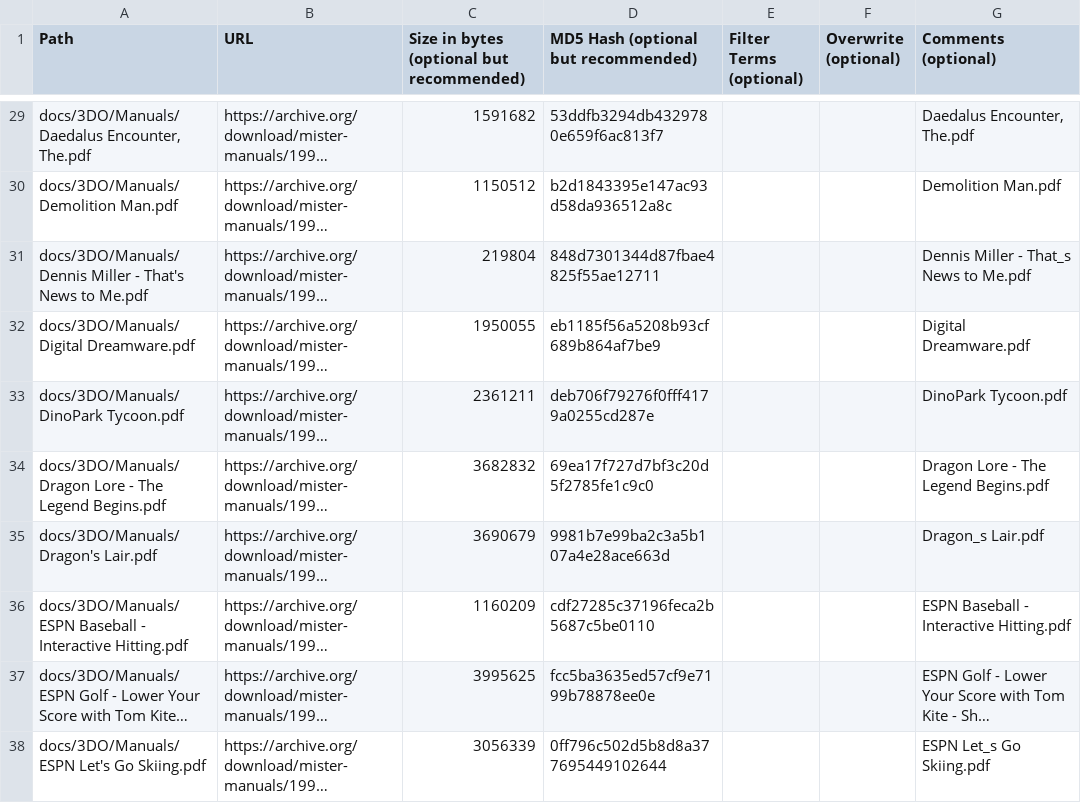
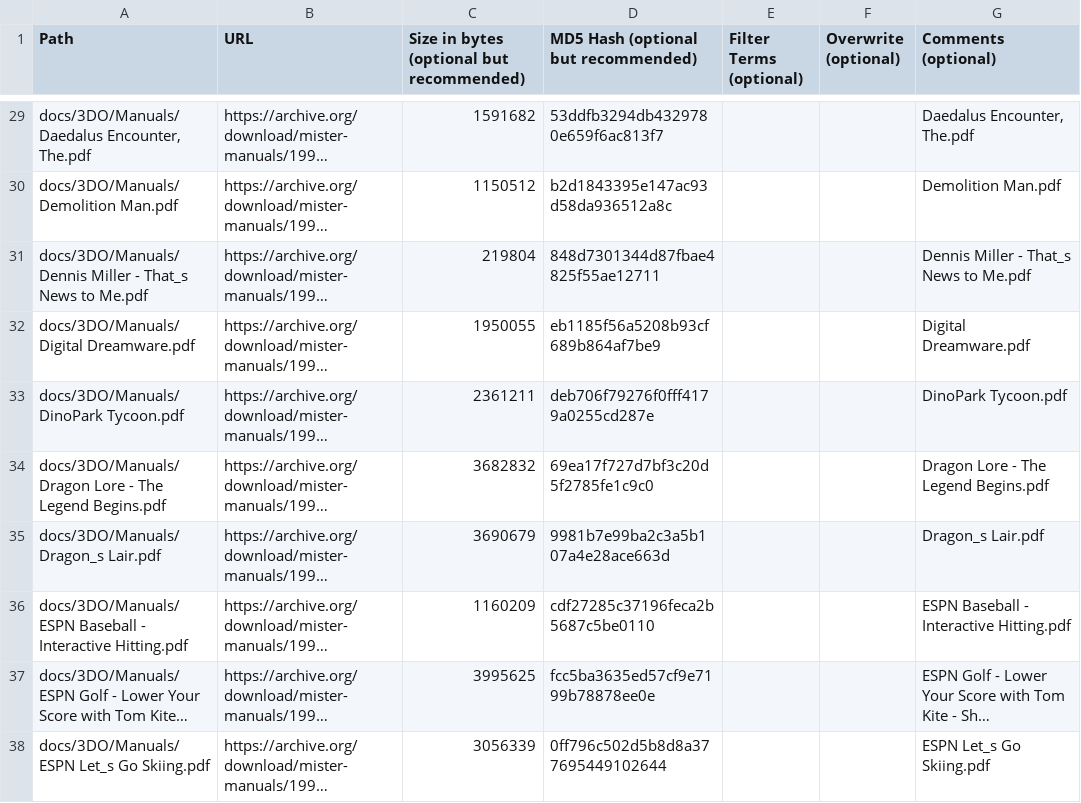
Before and after one commit to ajgowans/manualsdb-3do, a CSV file: external_files.csv, drawn as a sheet; only a part is shown, gaps mark what is left out; long unchanged cells end in …; the diff covers the shown part only; the diff names each change by its address in the sheet, - before the commit and + after, or states it on an @@ line.

Commit message:
Update 3DO external files

```diff
--- a/external_files.csv
+++ b/external_files.csv
-A31 (Path): …Miller - That's News to…
+A31 (Path): …Miller - That_s News to…
-A35 (Path): docs/3DO/Manuals/Dragon's Lair.pdf
+A35 (Path): docs/3DO/Manuals/Dragon_s Lair.pdf
-A38 (Path): docs/3DO/Manuals/ESPN Let's Go Skiing.pdf
+A38 (Path): docs/3DO/Manuals/ESPN Let_s Go Skiing.pdf
```
Also changed, not shown: 11 edited cells elsewhere in this file.
